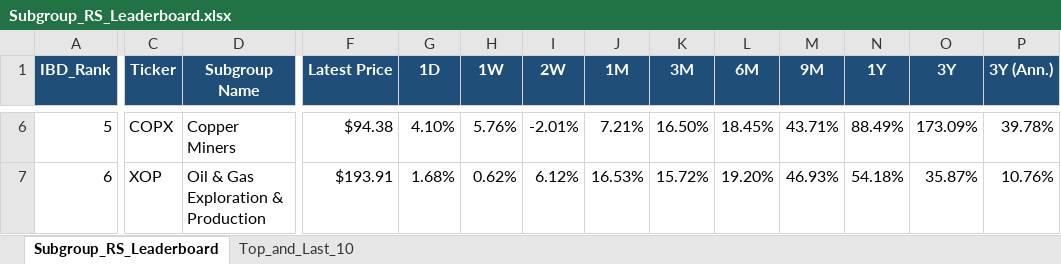
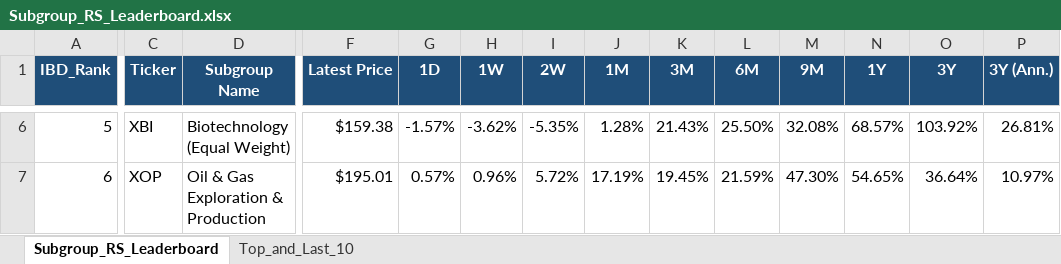
Before and after one commit to Jamesssurfer/SubGroup-Tracker, an Excel workbook: Subgroup_RS_Leaderboard.xlsx, sheet Subgroup_RS_Leaderboard, drawn as a sheet; only a part is shown, gaps mark what is left out; values as stored, in another font and other column widths than the file's, no borders; the diff covers the shown part only; the diff names each change by its address in the sheet, - before the commit and + after, or states it on an @@ line.

Commit message:
Auto-update: US Industry Subgroups RS Dashboard (2026-09-09)

```diff
--- a/Subgroup_RS_Leaderboard.xlsx (sheet Subgroup_RS_Leaderboard)
+++ b/Subgroup_RS_Leaderboard.xlsx (sheet Subgroup_RS_Leaderboard)
-C6 (Ticker): COPX
+C6 (Ticker): XBI
-D6 (Subgroup Name): Copper Miners
+D6 (Subgroup Name): Biotechnology (Equal Weight)
-F6 (Latest Price): $94.38
+F6 (Latest Price): $159.38
-G6 (1D): 4.10%
+G6 (1D): -1.57%
-H6 (1W): 5.76%
+H6 (1W): -3.62%
-I6 (2W): -2.01%
+I6 (2W): -5.35%
-J6 (1M): 7.21%
+J6 (1M): 1.28%
-K6 (3M): 16.50%
+K6 (3M): 21.43%
-L6 (6M): 18.45%
+L6 (6M): 25.50%
-M6 (9M): 43.71%
+M6 (9M): 32.08%
-N6 (1Y): 88.49%
+N6 (1Y): 68.57%
-O6 (3Y): 173.09%
+O6 (3Y): 103.92%
-P6 (3Y (Ann.)): 39.78%
+P6 (3Y (Ann.)): 26.81%
-F7 (Latest Price): $193.91
+F7 (Latest Price): $195.01
-G7 (1D): 1.68%
+G7 (1D): 0.57%
-H7 (1W): 0.62%
+H7 (1W): 0.96%
-I7 (2W): 6.12%
+I7 (2W): 5.72%
-J7 (1M): 16.53%
+J7 (1M): 17.19%
-K7 (3M): 15.72%
+K7 (3M): 19.45%
-L7 (6M): 19.20%
+L7 (6M): 21.59%
-M7 (9M): 46.93%
+M7 (9M): 47.30%
-N7 (1Y): 54.18%
+N7 (1Y): 54.65%
-O7 (3Y): 35.87%
+O7 (3Y): 36.64%
-P7 (3Y (Ann.)): 10.76%
+P7 (3Y (Ann.)): 10.97%
```
Also changed, not shown: 767 edited cells elsewhere in this sheet, sheet Top_and_Last_10.
